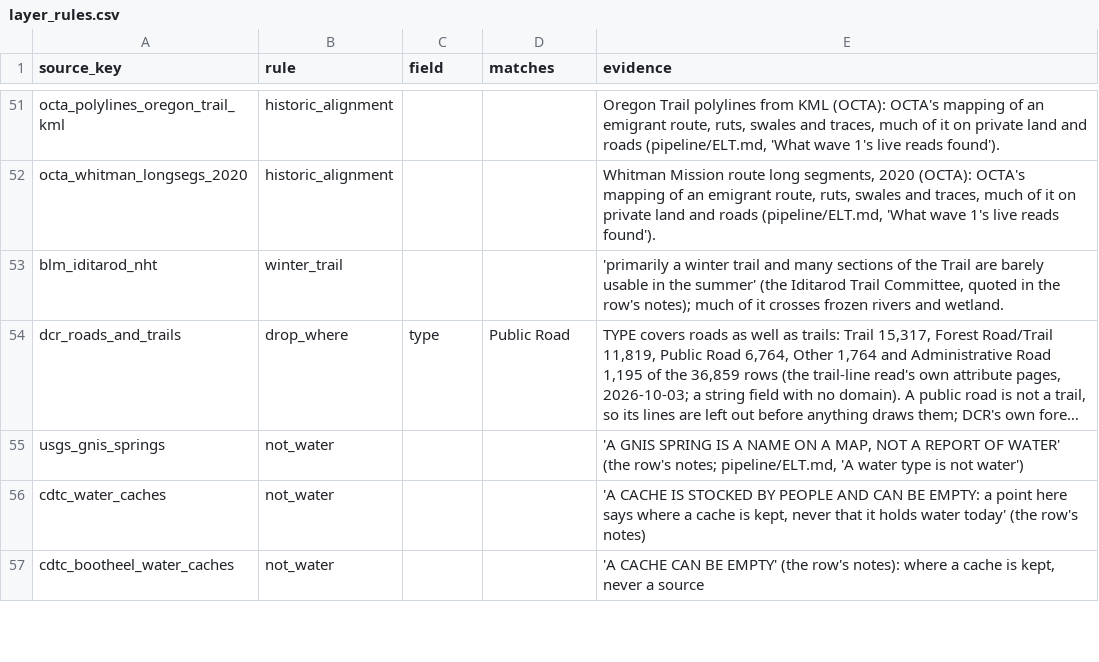
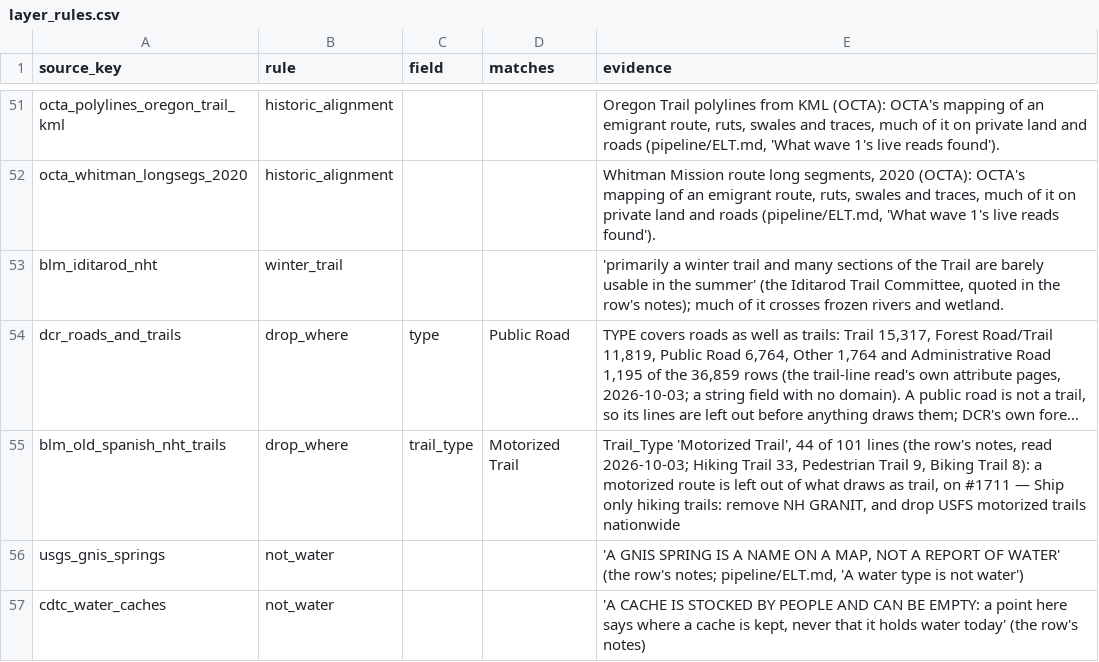
Before and after one commit to OurHike/OurHike, a CSV file: pipeline/dbt/seeds/layer_rules.csv, drawn as a sheet; only a part is shown, gaps mark what is left out; the shorter side is filled out with more unchanged rows; long unchanged cells end in …; the diff names each change by its address in the sheet, - before the commit and + after, or states it on an @@ line.

```diff
--- a/pipeline/dbt/seeds/layer_rules.csv
+++ b/pipeline/dbt/seeds/layer_rules.csv
+row 55: blm_old_spanish_nht_trails | drop_where | trail_type | Motorized Trail | Trail_Type 'Motorized Trail', 44 of 101 lines (the row's notes, read 2026-10-03; Hiking Trail 33, Pedestrian Trail 9, Biking Trail 8): a motorized route is left out of what draws as trail, on #1711 — Ship only hiking trails: remove NH GRANIT, and drop USFS motorized trails nationwide
```
Also changed, not shown: 2 other files.
